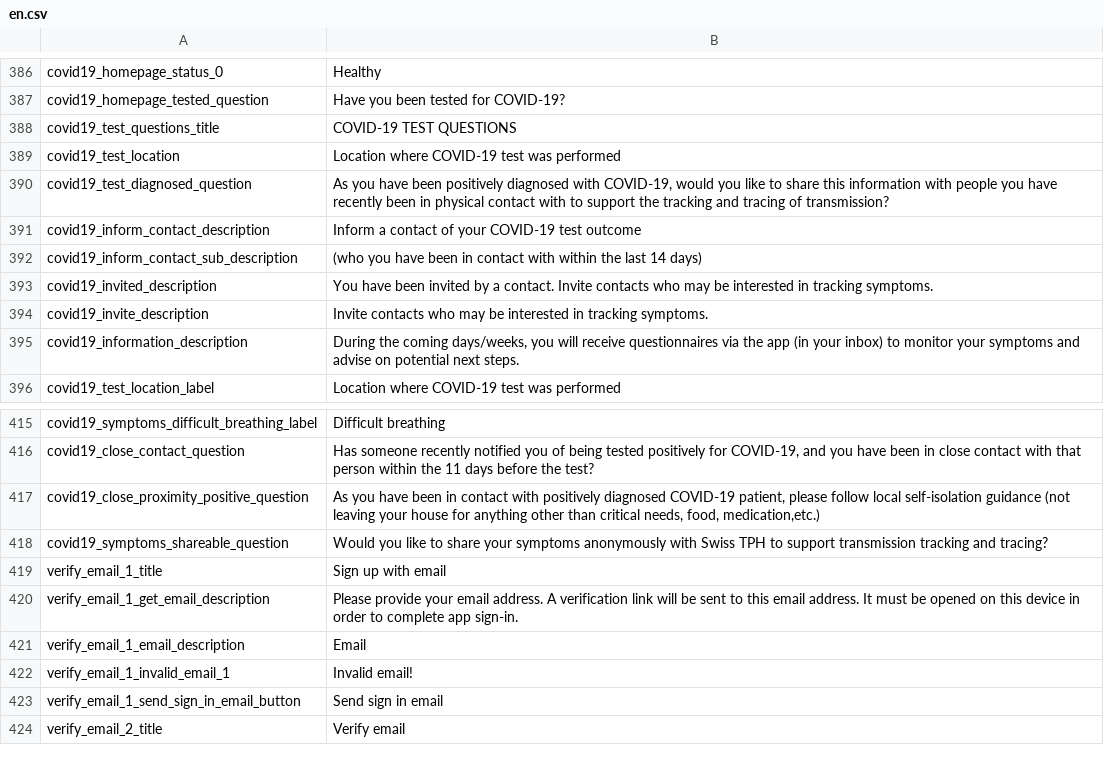
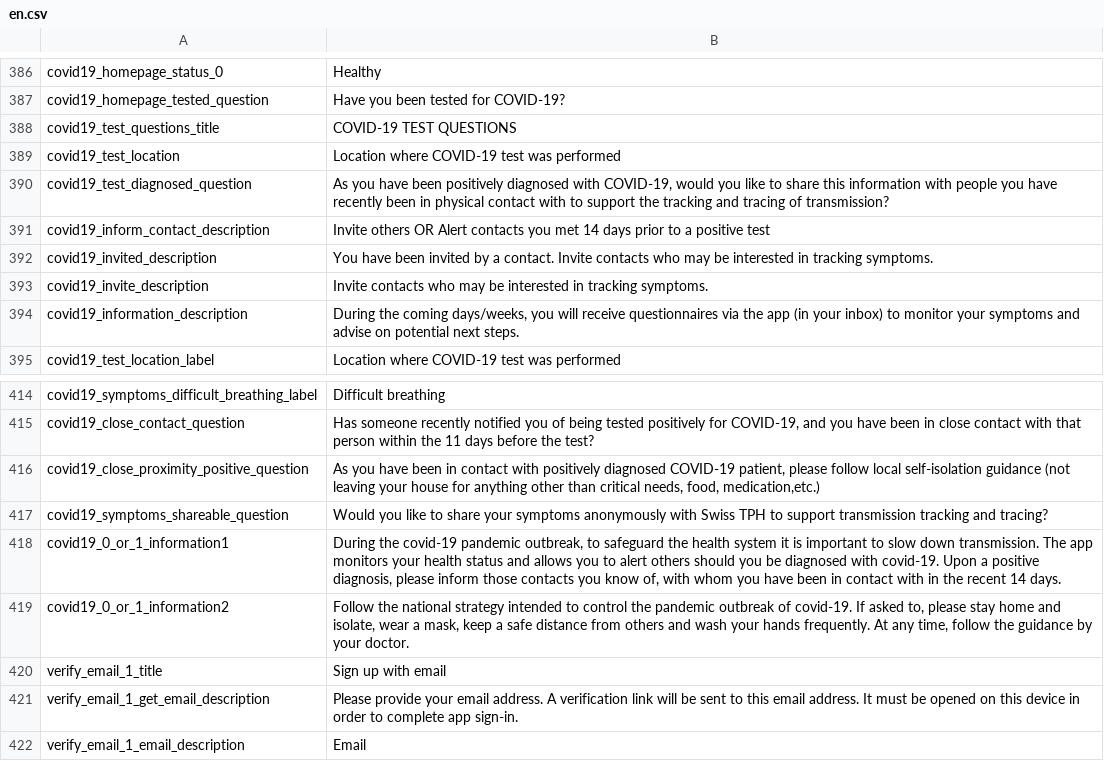
Before and after one commit to CentivaHealth/centiva-translations, a CSV file: en.csv, drawn as a sheet; only a part is shown, gaps mark what is left out; the shorter side is filled out with more unchanged rows.

Commit message:
updated covid19 text

```diff
--- a/en.csv
+++ b/en.csv
@@ -390,4 +390,3 @@ covid19_test_location,"Location where COVID-19 test was performed"
 covid19_test_diagnosed_question,"As you have been positively diagnosed with COVID-19, would you like to share this information with people you have recently been in physical contact with to support the tracking and tracing of transmission?"
-covid19_inform_contact_description,"Inform a contact of your COVID-19 test outcome"
-covid19_inform_contact_sub_description,"(who you have been in contact with within the last 14 days)"
+covid19_inform_contact_description,"Invite others OR Alert contacts you met 14 days prior to a positive test"
 covid19_invited_description,"You have been invited by a contact. Invite contacts who may be interested in tracking symptoms."
@@ -418,2 +417,4 @@ covid19_close_proximity_positive_question,"As you have been in contact with posi
 covid19_symptoms_shareable_question,"Would you like to share your symptoms anonymously with Swiss TPH to support transmission tracking and tracing?"
+covid19_0_or_1_information1, "During the covid-19 pandemic outbreak, to safeguard the health system it is important to slow down transmission. The app monitors your health status and allows you to alert others should you be diagnosed with covid-19. Upon a positive diagnosis, please inform those contacts you know of, with whom you have been in contact with in the recent 14 days."
+covid19_0_or_1_information2, "Follow the national strategy intended to control the pandemic outbreak of covid-19. If asked to, please stay home and isolate, wear a mask, keep a safe distance from others and wash your hands frequently. At any time, follow the guidance by your doctor."
 verify_email_1_title,"Sign up with email"
```
